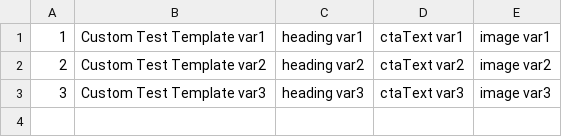
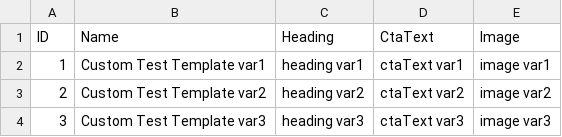
Before and after one commit to Svaerke/svaerke.github.io, a CSV file: CustomTestTemplateVariationFeed.csv, drawn as a sheet; the diff names each change by its address in the sheet, - before the commit and + after, or states it on an @@ line.

Commit message:
Update CustomTestTemplateVariationFeed.csv

```diff
--- a/CustomTestTemplateVariationFeed.csv
+++ b/CustomTestTemplateVariationFeed.csv
+row 1: ID | Name | Heading | CtaText | Image
```
